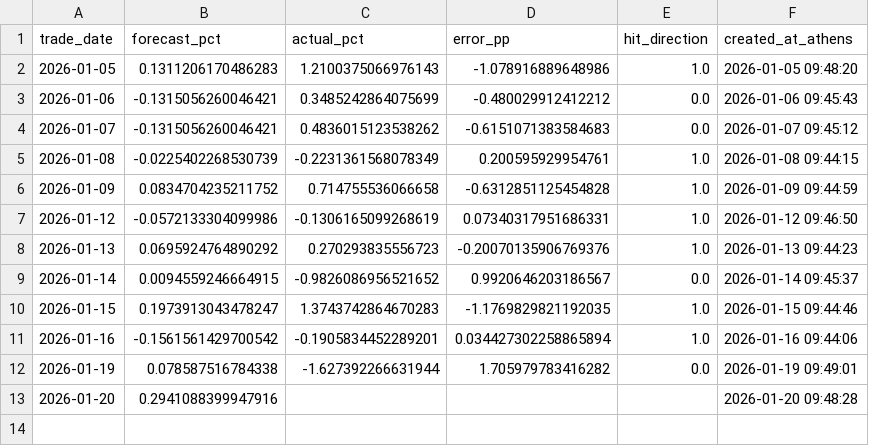
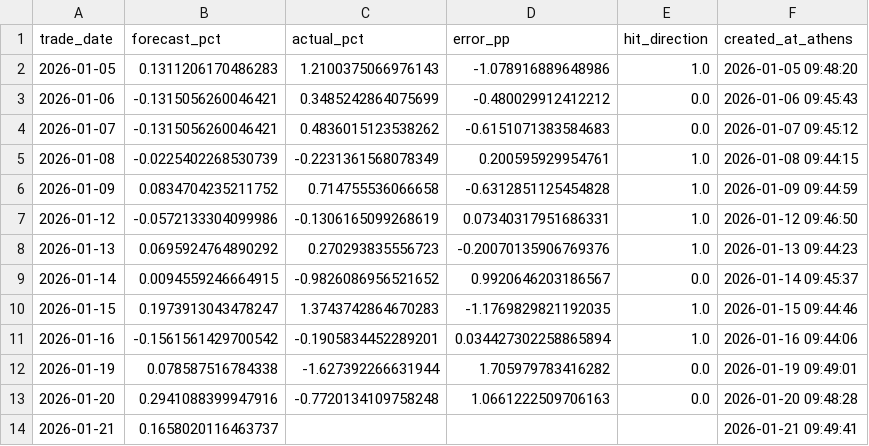
Before and after one commit to vpapats/vuaa-daily-report, a CSV file: predictions.csv, drawn as a sheet.

```diff
--- a/predictions.csv
+++ b/predictions.csv
@@ -12,2 +12,3 @@ trade_date,forecast_pct,actual_pct,error_pp,hit_direction,created_at_athens
 2026-01-19,0.078587516784338,-1.627392266631944,1.705979783416282,0.0,2026-01-19 09:49:01
-2026-01-20,0.2941088399947916,,,,2026-01-20 09:48:28
+2026-01-20,0.2941088399947916,-0.7720134109758248,1.0661222509706163,0.0,2026-01-20 09:48:28
+2026-01-21,0.1658020116463737,,,,2026-01-21 09:49:41
```
Also changed, not shown: 2 other files.
